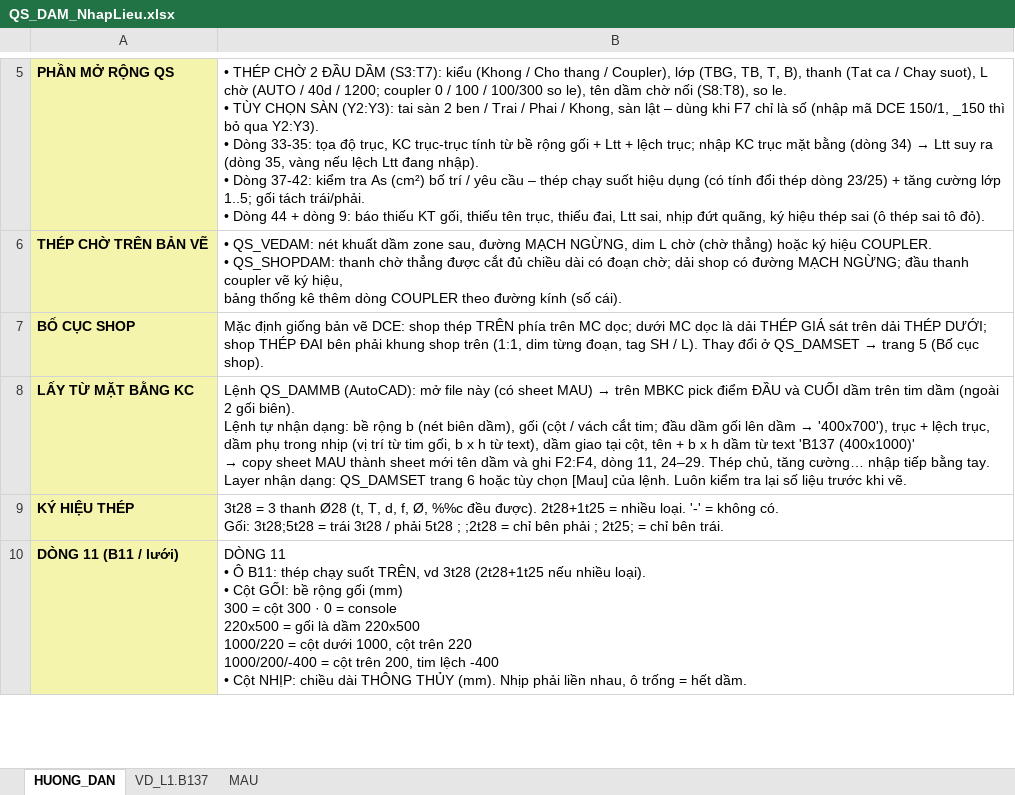
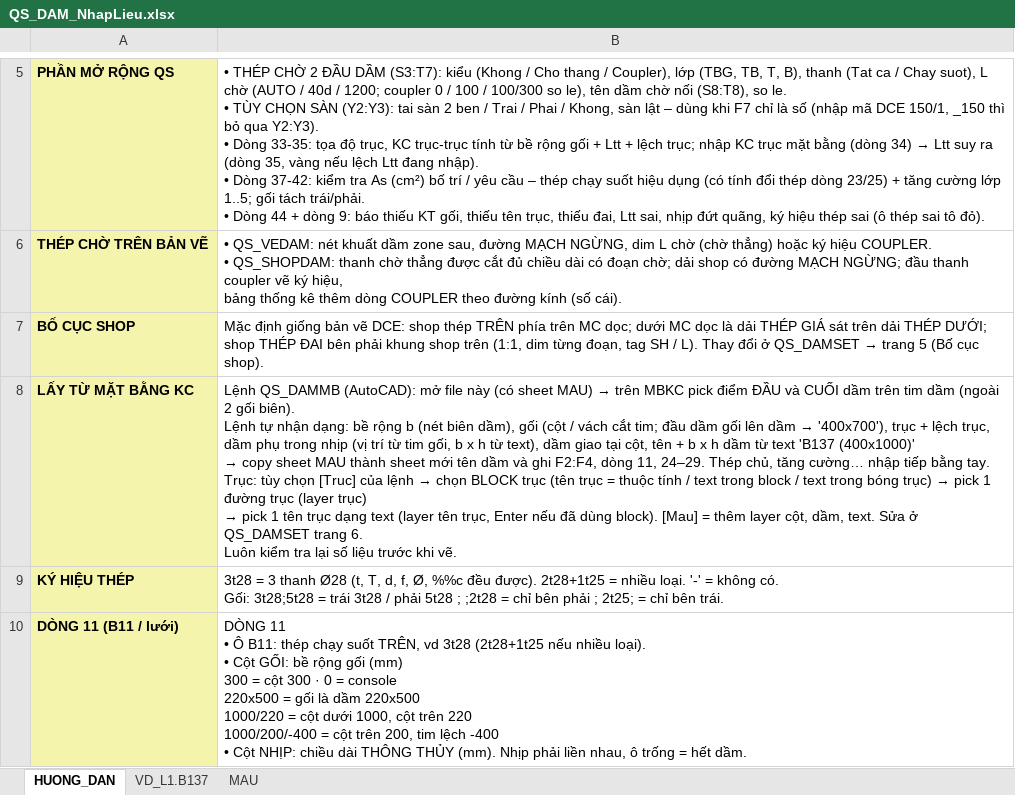
Before and after one commit to kilobai/banhbaonxp, an Excel workbook: QS_DAM_NhapLieu.xlsx, sheet HUONG_DAN, drawn as a sheet; only a part is shown, gaps mark what is left out; values as stored, in another font and other column widths than the file's, no borders; ↵ is a line break in a cell; the diff names each change by its address in the sheet, - before the commit and + after, or states it on an @@ line.

```diff
--- a/QS_DAM_NhapLieu.xlsx (sheet HUONG_DAN)
+++ b/QS_DAM_NhapLieu.xlsx (sheet HUONG_DAN)
@@ B8: …bằng tay. ↵ Layer nhận dạng: QS_DAMSET trang 6 hoặc tùy chọn [Mau] của lệnh. Luôn kiểm… → …bằng tay. ↵ Trục: tùy chọn [Truc] của lệnh → chọn BLOCK trục (tên trục = thuộc tính / text trong block / text trong bóng trục) → pick 1 đường trục (layer trục) ↵ → pick 1 tên trục dạng text (layer tên trục, Enter nếu đã dùng block). [Mau] = thêm layer cột, dầm, text. Sửa ở QS_DAMSET trang 6. ↵ Luôn kiểm… @@
```
Also changed, not shown: 2 other files.
